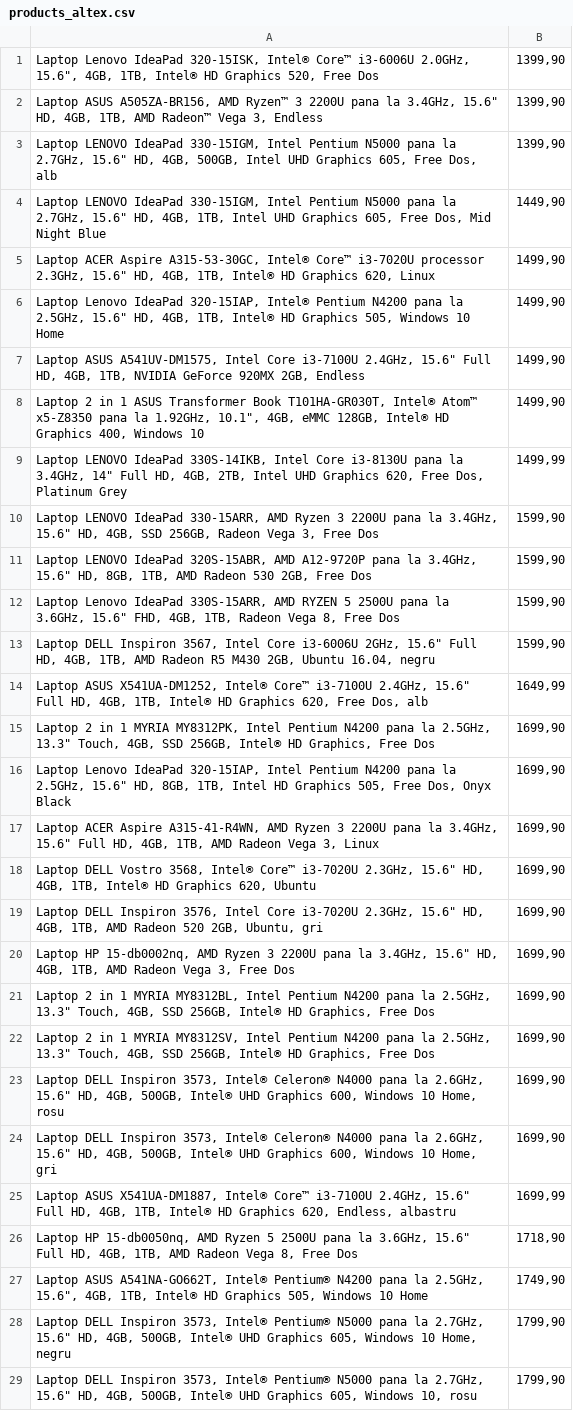
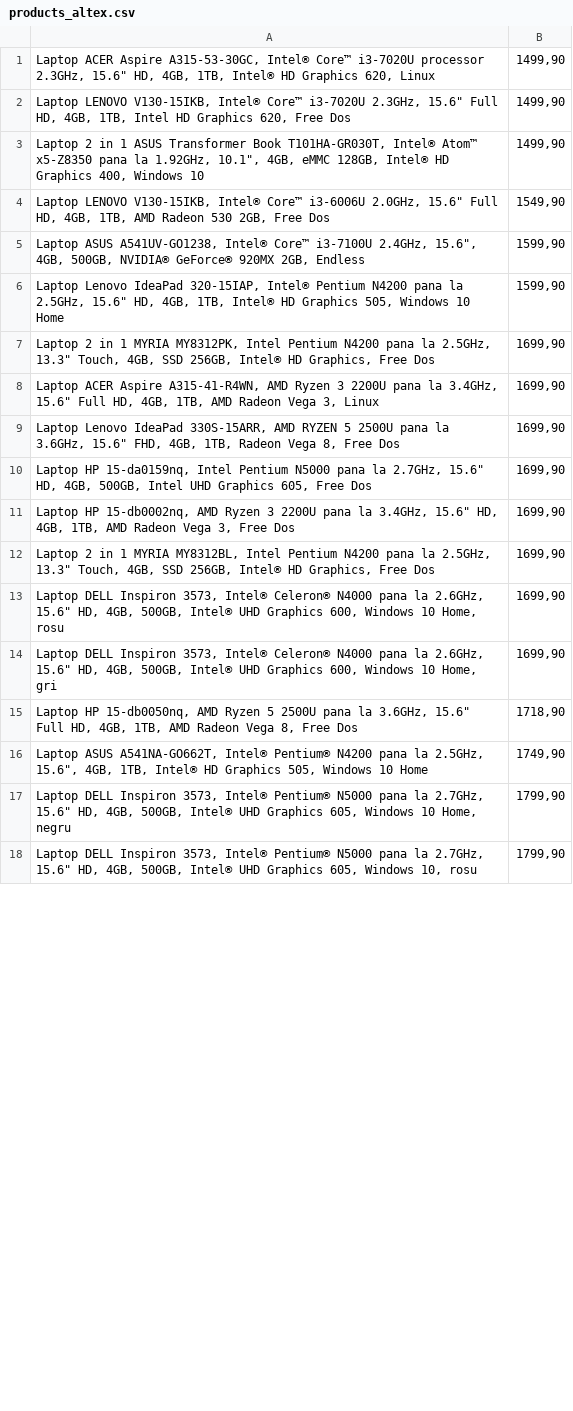
Before and after one commit to SakaTanai/web-scraper, a CSV file: products_altex.csv, drawn as a sheet; only a part is shown; the diff covers the shown part only.

```diff
--- a/products_altex.csv
+++ b/products_altex.csv
@@ -1,26 +1,15 @@
-"Laptop Lenovo IdeaPad 320-15ISK, Intel® Core™ i3-6006U 2.0GHz, 15.6"", 4GB, 1TB, Intel® HD Graphics 520, Free Dos","1399,90"
-"Laptop ASUS A505ZA-BR156, AMD Ryzen™ 3 2200U pana la 3.4GHz, 15.6"" HD, 4GB, 1TB, AMD Radeon™ Vega 3, Endless","1399,90"
-"Laptop LENOVO IdeaPad 330-15IGM, Intel Pentium N5000 pana la 2.7GHz, 15.6"" HD, 4GB, 500GB, Intel UHD Graphics 605, Free Dos, alb","1399,90"
-"Laptop LENOVO IdeaPad 330-15IGM, Intel Pentium N5000 pana la 2.7GHz, 15.6"" HD, 4GB, 1TB, Intel UHD Graphics 605, Free Dos, Mid Night Blue","1449,90"
 "Laptop ACER Aspire A315-53-30GC, Intel® Core™ i3-7020U processor 2.3GHz, 15.6"" HD, 4GB, 1TB, Intel® HD Graphics 620, Linux","1499,90"
-"Laptop Lenovo IdeaPad 320-15IAP, Intel® Pentium N4200 pana la 2.5GHz, 15.6"" HD, 4GB, 1TB, Intel® HD Graphics 505, Windows 10 Home","1499,90"
-"Laptop ASUS A541UV-DM1575, Intel Core i3-7100U 2.4GHz, 15.6"" Full HD, 4GB, 1TB, NVIDIA GeForce 920MX 2GB, Endless","1499,90"
+"Laptop LENOVO V130-15IKB, Intel® Core™ i3-7020U 2.3GHz, 15.6"" Full HD, 4GB, 1TB, Intel HD Graphics 620, Free Dos","1499,90"
 "Laptop 2 in 1 ASUS Transformer Book T101HA-GR030T, Intel® Atom™ x5-Z8350 pana la 1.92GHz, 10.1"", 4GB, eMMC 128GB, Intel® HD Graphics 400, Windows 10","1499,90"
-"Laptop LENOVO IdeaPad 330S-14IKB, Intel Core i3-8130U pana la 3.4GHz, 14"" Full HD, 4GB, 2TB, Intel UHD Graphics 620, Free Dos, Platinum Grey","1499,99"
-"Laptop LENOVO IdeaPad 330-15ARR, AMD Ryzen 3 2200U pana la 3.4GHz, 15.6"" HD, 4GB, SSD 256GB, Radeon Vega 3, Free Dos","1599,90"
-"Laptop LENOVO IdeaPad 320S-15ABR, AMD A12-9720P pana la 3.4GHz, 15.6"" HD, 8GB, 1TB, AMD Radeon 530 2GB, Free Dos","1599,90"
-"Laptop Lenovo IdeaPad 330S-15ARR, AMD RYZEN 5 2500U pana la 3.6GHz, 15.6"" FHD, 4GB, 1TB, Radeon Vega 8, Free Dos","1599,90"
-"Laptop DELL Inspiron 3567, Intel Core i3-6006U 2GHz, 15.6"" Full HD, 4GB, 1TB, AMD Radeon R5 M430 2GB, Ubuntu 16.04, negru","1599,90"
-"Laptop ASUS X541UA-DM1252, Intel® Core™ i3-7100U 2.4GHz, 15.6"" Full HD, 4GB, 1TB, Intel® HD Graphics 620, Free Dos, alb","1649,99"
+"Laptop LENOVO V130-15IKB, Intel® Core™ i3-6006U 2.0GHz, 15.6"" Full HD, 4GB, 1TB, AMD Radeon 530 2GB, Free Dos","1549,90"
+"Laptop ASUS A541UV-GO1238, Intel® Core™ i3-7100U 2.4GHz, 15.6"", 4GB, 500GB, NVIDIA® GeForce® 920MX 2GB, Endless","1599,90"
+"Laptop Lenovo IdeaPad 320-15IAP, Intel® Pentium N4200 pana la 2.5GHz, 15.6"" HD, 4GB, 1TB, Intel® HD Graphics 505, Windows 10 Home","1599,90"
 "Laptop 2 in 1 MYRIA MY8312PK, Intel Pentium N4200 pana la 2.5GHz, 13.3"" Touch, 4GB, SSD 256GB, Intel® HD Graphics, Free Dos","1699,90"
-"Laptop Lenovo IdeaPad 320-15IAP, Intel Pentium N4200 pana la 2.5GHz, 15.6"" HD, 8GB, 1TB, Intel HD Graphics 505, Free Dos, Onyx Black","1699,90"
 "Laptop ACER Aspire A315-41-R4WN, AMD Ryzen 3 2200U pana la 3.4GHz, 15.6"" Full HD, 4GB, 1TB, AMD Radeon Vega 3, Linux","1699,90"
-"Laptop DELL Vostro 3568, Intel® Core™ i3-7020U 2.3GHz, 15.6"" HD, 4GB, 1TB, Intel® HD Graphics 620, Ubuntu","1699,90"
-"Laptop DELL Inspiron 3576, Intel Core i3-7020U 2.3GHz, 15.6"" HD, 4GB, 1TB, AMD Radeon 520 2GB, Ubuntu, gri","1699,90"
+"Laptop Lenovo IdeaPad 330S-15ARR, AMD RYZEN 5 2500U pana la 3.6GHz, 15.6"" FHD, 4GB, 1TB, Radeon Vega 8, Free Dos","1699,90"
+"Laptop HP 15-da0159nq, Intel Pentium N5000 pana la 2.7GHz, 15.6"" HD, 4GB, 500GB, Intel UHD Graphics 605, Free Dos","1699,90"
 "Laptop HP 15-db0002nq, AMD Ryzen 3 2200U pana la 3.4GHz, 15.6"" HD, 4GB, 1TB, AMD Radeon Vega 3, Free Dos","1699,90"
 "Laptop 2 in 1 MYRIA MY8312BL, Intel Pentium N4200 pana la 2.5GHz, 13.3"" Touch, 4GB, SSD 256GB, Intel® HD Graphics, Free Dos","1699,90"
-"Laptop 2 in 1 MYRIA MY8312SV, Intel Pentium N4200 pana la 2.5GHz, 13.3"" Touch, 4GB, SSD 256GB, Intel® HD Graphics, Free Dos","1699,90"
 "Laptop DELL Inspiron 3573, Intel® Celeron® N4000 pana la 2.6GHz, 15.6"" HD, 4GB, 500GB, Intel® UHD Graphics 600, Windows 10 Home, rosu","1699,90"
 "Laptop DELL Inspiron 3573, Intel® Celeron® N4000 pana la 2.6GHz, 15.6"" HD, 4GB, 500GB, Intel® UHD Graphics 600, Windows 10 Home, gri","1699,90"
-"Laptop ASUS X541UA-DM1887, Intel® Core™ i3-7100U 2.4GHz, 15.6"" Full HD, 4GB, 1TB, Intel® HD Graphics 620, Endless, albastru","1699,99"
 "Laptop HP 15-db0050nq, AMD Ryzen 5 2500U pana la 3.6GHz, 15.6"" Full HD, 4GB, 1TB, AMD Radeon Vega 8, Free Dos","1718,90"
```
Also changed, not shown: 17 added rows, 6 removed rows, 1 moved row and 4 edited cells elsewhere in this file, products_evolio.csv, 1 other file.
